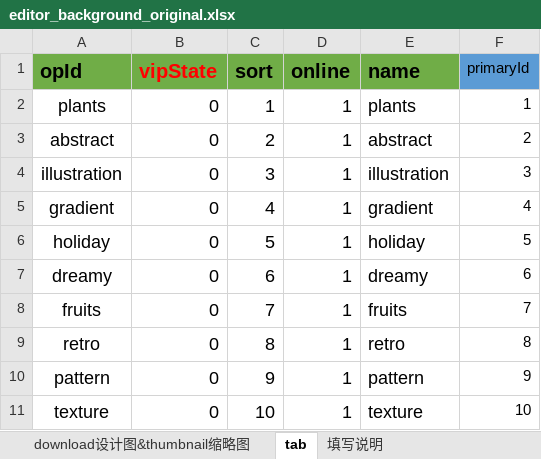
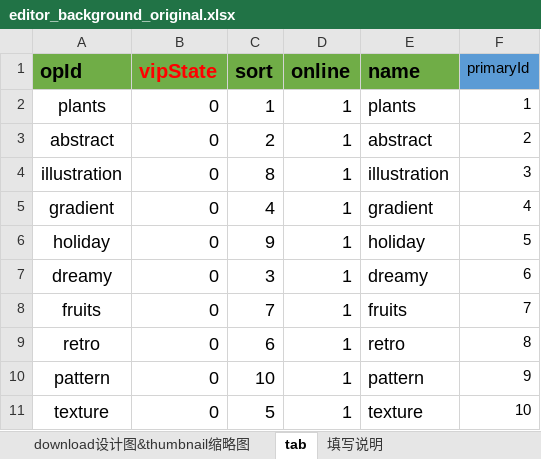
Before and after one commit to Peterfelee/upload_sitckers_aws_amplify, an Excel workbook: amplify/data/develop/from/editor_background_original.xlsx, sheet tab, drawn as a sheet; values as stored, in another font and other column widths than the file's, no borders; the diff names each change by its address in the sheet, - before the commit and + after, or states it on an @@ line.

```diff
--- a/amplify/data/develop/from/editor_background_original.xlsx (sheet tab)
+++ b/amplify/data/develop/from/editor_background_original.xlsx (sheet tab)
-C4 (sort): 3
+C4 (sort): 8
-C6 (sort): 5
+C6 (sort): 9
-C7 (sort): 6
+C7 (sort): 3
-C9 (sort): 8
+C9 (sort): 6
-C10 (sort): 9
+C10 (sort): 10
-C11 (sort): 10
+C11 (sort): 5
```
Also changed, not shown: amplify/data/develop/from/editor_sticker_original.xlsx, amplify/data/develop/local/editor_background_local.xlsx, 13 other files.
